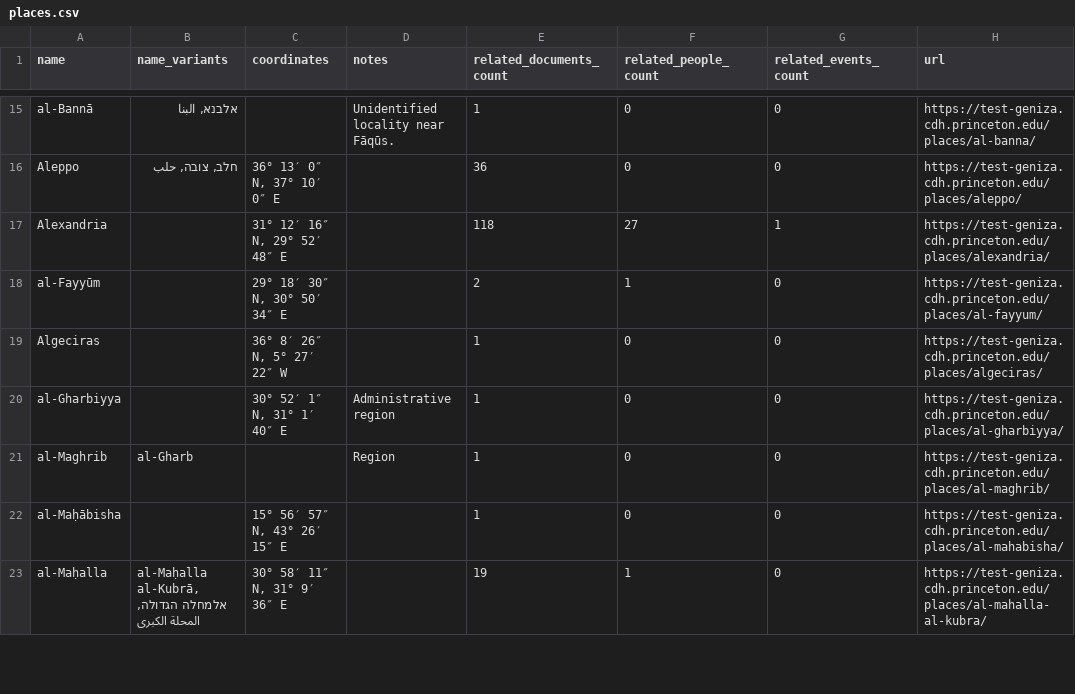
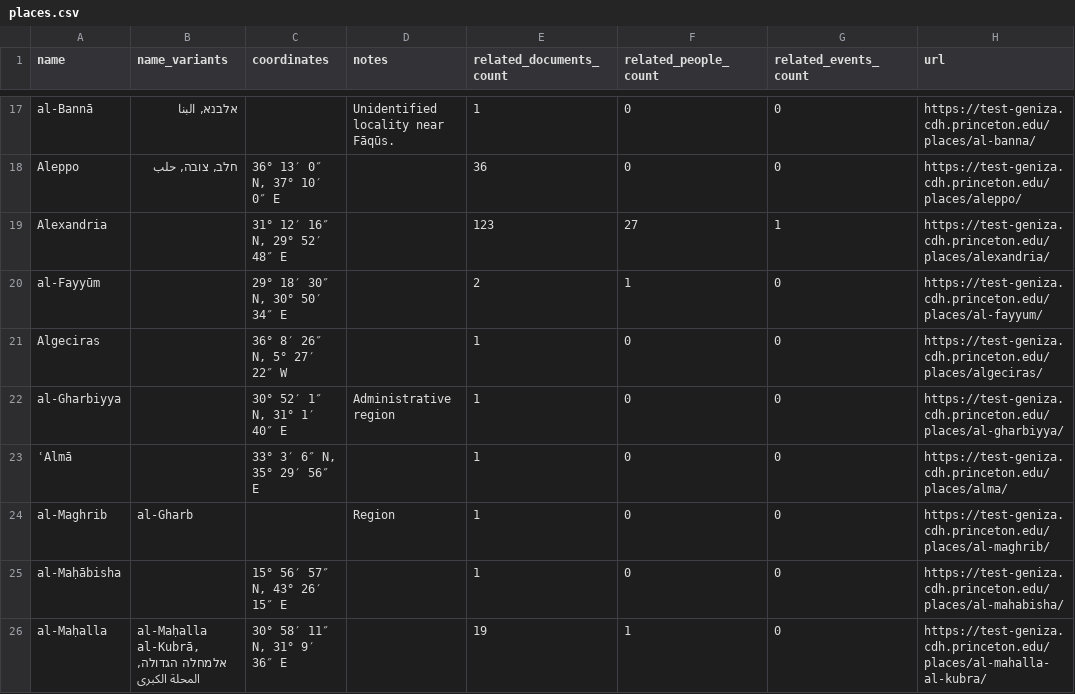
Before and after one commit to Princeton-CDH/test-geniza-metadata, a CSV file: data/places.csv, drawn as a sheet; only a part is shown, gaps mark what is left out; the diff covers the shown part only.

Commit message:
Automated metadata export from PGP - places
Co-authored-by: Ksenia Ryzhova <105385128+kseniaryzhova@users.noreply.github.com>

```diff
--- a/data/places.csv
+++ b/data/places.csv
@@ -16,3 +18,3 @@ al-Bannā,"אלבנא, البنا",,Unidentified locality near Fāqūs.,1,0,0,ht
 Aleppo,"חלב, צובה, حلب","36° 13′ 0″ N, 37° 10′ 0″ E",,36,0,0,https://test-geniza.cdh.princeton.edu/places/aleppo/
-Alexandria,,"31° 12′ 16″ N, 29° 52′ 48″ E",,118,27,1,https://test-geniza.cdh.princeton.edu/places/alexandria/
+Alexandria,,"31° 12′ 16″ N, 29° 52′ 48″ E",,123,27,1,https://test-geniza.cdh.princeton.edu/places/alexandria/
 al-Fayyūm,,"29° 18′ 30″ N, 30° 50′ 34″ E",,2,1,0,https://test-geniza.cdh.princeton.edu/places/al-fayyum/
@@ -20,2 +22,3 @@ Algeciras,,"36° 8′ 26″ N, 5° 27′ 22″ W",,1,0,0,https://test-geniza.cdh
 al-Gharbiyya,,"30° 52′ 1″ N, 31° 1′ 40″ E",Administrative region,1,0,0,https://test-geniza.cdh.princeton.edu/places/al-gharbiyya/
+ʿAlmā,,"33° 3′ 6″ N, 35° 29′ 56″ E",,1,0,0,https://test-geniza.cdh.princeton.edu/places/alma/
 al-Maghrib,al-Gharb,,Region,1,0,0,https://test-geniza.cdh.princeton.edu/places/al-maghrib/
```
Also changed, not shown: 12 added rows, 2 removed rows and 23 edited cells elsewhere in this file.
